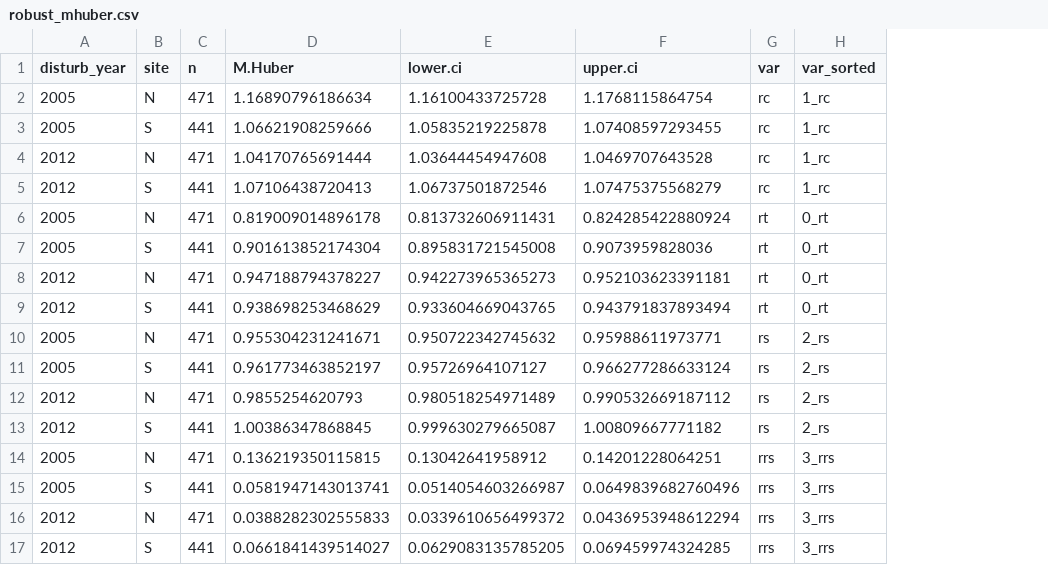
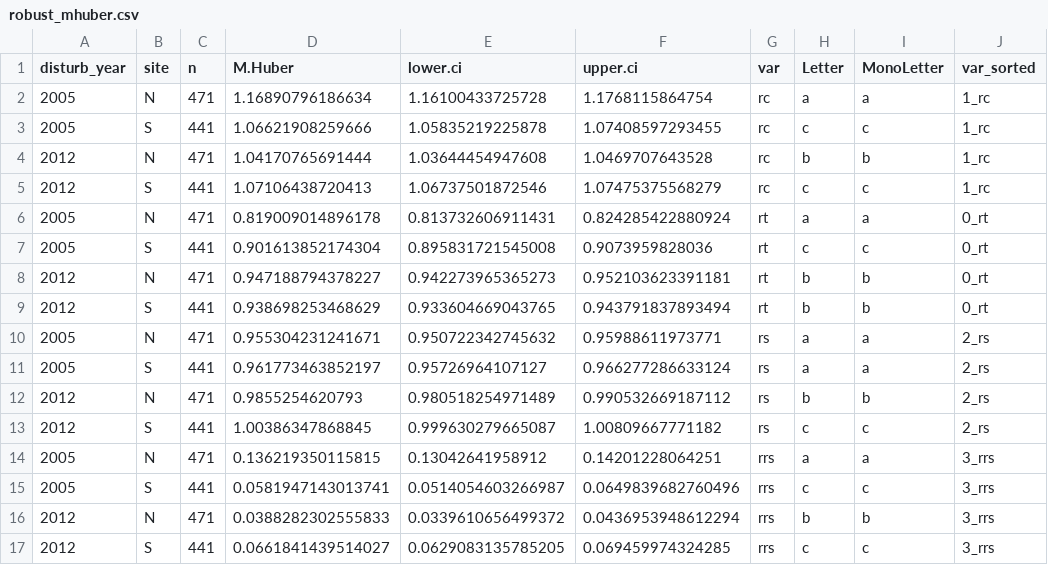
Before and after one commit to ajpelu/qpyr_modis_resilience, a CSV file: out/anovas_resilience/robust_mhuber.csv, drawn as a sheet; the diff names each change by its address in the sheet, - before the commit and + after, or states it on an @@ line.

```diff
--- a/out/anovas_resilience/robust_mhuber.csv
+++ b/out/anovas_resilience/robust_mhuber.csv
+column H (Letter), rows 2-17: a | c | b | c | a | c | b | b | a | a | b | c | a | c | b | c
+column I (MonoLetter), rows 2-17: a | c | b | c | a | c | b | b | a | a | b | c | a | c | b | c
```
Also changed, not shown: out/anovas_resilience/homocedasticidad.csv, out/anovas_resilience/homocedasticidad_log.csv, 36 other files.
